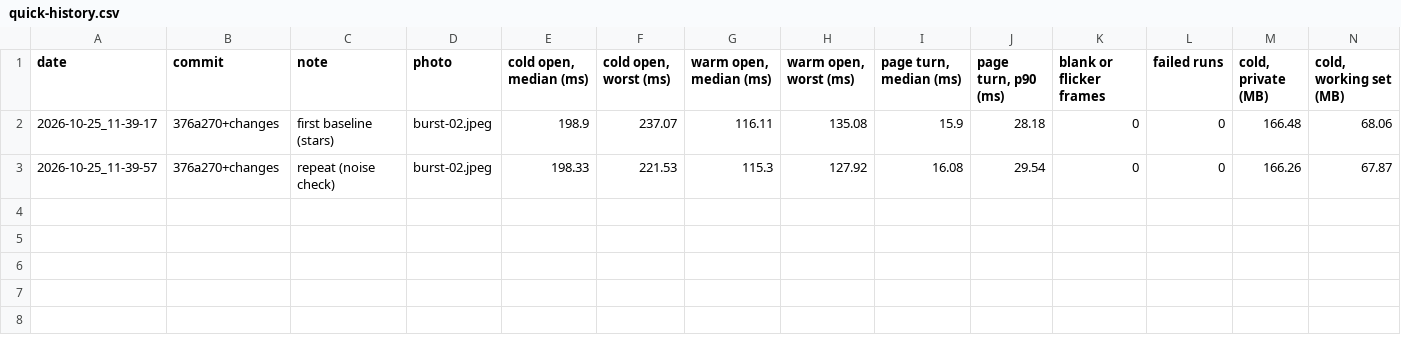
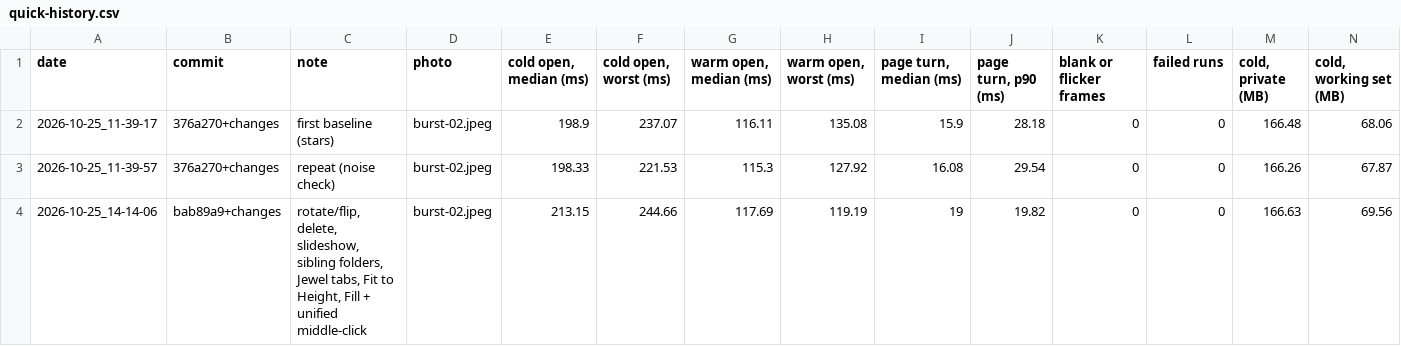
Before and after one commit to Timsonrobl/Flick, a CSV file: bench/results/quick-history.csv, drawn as a sheet; only a part is shown; rows hold the shown columns only; the diff names each change by its address in the sheet, - before the commit and + after, or states it on an @@ line.

Commit message:
Rotate and flip, Delete, slideshow, sibling folders, Jewel tabs, Fill mode
- Rotate ▸ quarter turns and flips composed with EXIF, Persist; Ctrl+R
  cycles turns, Alt+F cycles flips.
- Delete to the Recycle Bin with confirmation; Shift+Del permanently.
- Slideshow: Ctrl+G, millisecond interval (Ctrl+[ / Ctrl+], menu presets),
  timed from when a picture shows; manual paging stops it.
- Stars move to Ctrl+F / Shift+F; Escape no longer closes a window; plain
  hotkeys ignore modifiers.
- [ and ] step to sibling folders (sorted by the image sort); notes at
  the folder's ends.
- Info panel: airier lines, more EXIF (artist, time zone, program,
  metering, flash). The zoom note uses the panel's font.
- Jewel title palette with tinted, rounded tabs.
- View modes: Fit to Height (7) and Fill Window (6); every mode centres
  the picture. Middle click steps through the menu's modes (setting the
  mode, as the menu does), then the last zoom set by hand for this
  picture; the note names the mode.

Quick benchmark: all checks passed (cold 213 ms, warm 118 ms, page turn 19 ms).

```diff
--- a/bench/results/quick-history.csv
+++ b/bench/results/quick-history.csv
+row 4: 2026-10-25_14-14-06 | bab89a9+changes | rotate/flip, delete, slideshow, sibling folders, Jewel tabs, Fit to Height, Fill + unified middle-click | burst-02.jpeg | 213.15 | 244.66 | 117.69 | 119.19 | 19 | 19.82 | 0 | 0 | 166.63 | 69.56
```
Also changed, not shown: 10 other files.
